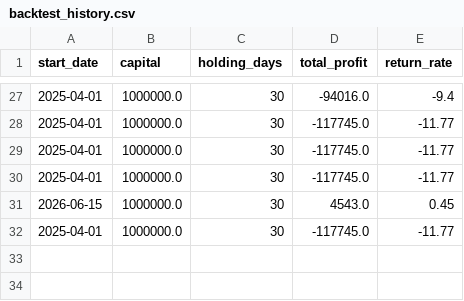
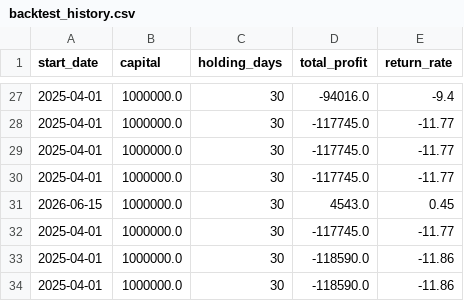
Before and after one commit to z31104/AI-Stock-Selection-System, a CSV file: data/backtest_history.csv, drawn as a sheet; only a part is shown, gaps mark what is left out; the diff names each change by its address in the sheet, - before the commit and + after, or states it on an @@ line.

```diff
--- a/data/backtest_history.csv
+++ b/data/backtest_history.csv
+row 33: 2025-04-01 | 1000000.0 | 30 | -118590.0 | -11.86
+row 34: 2025-04-01 | 1000000.0 | 30 | -118590.0 | -11.86
```
Also changed, not shown: data/backtest_report.csv, 4 other files.
